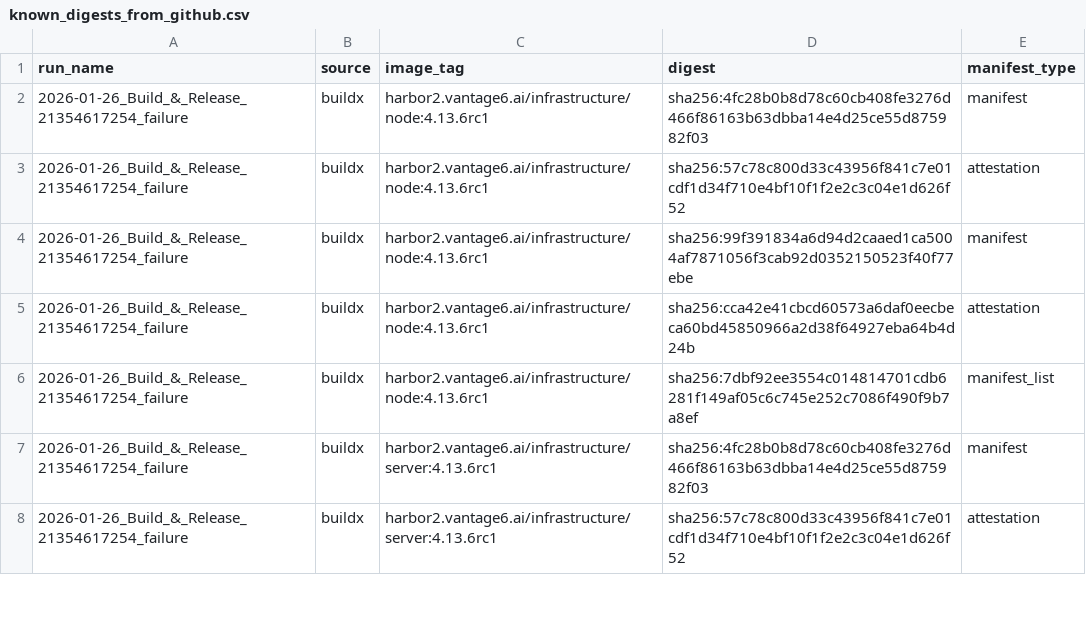
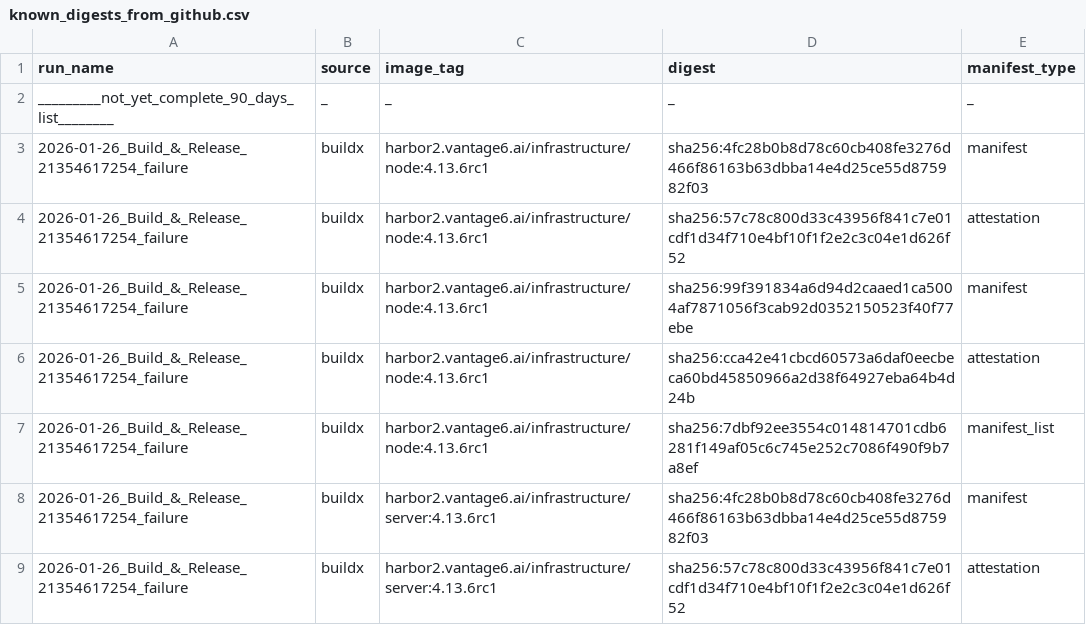
Before and after one commit to mdw-nl/v6-image-validator, a CSV file: known_digests_from_github.csv, drawn as a sheet; only a part is shown.

Commit message:
Clarify list is not complete and indicate scripts are under dev

```diff
--- a/known_digests_from_github.csv
+++ b/known_digests_from_github.csv
@@ -1,2 +1,3 @@
 run_name,source,image_tag,digest,manifest_type
+_________not_yet_complete_90_days_list________,_,_,_,_
 2026-01-26_Build_&_Release_21354617254_failure,buildx,harbor2.vantage6.ai/infrastructure/node:4.13.6rc1,sha256:4fc28b0b8d78c60cb408fe3276d466f86163b63dbba14e4d25ce55d875982f03,manifest
```
Also changed, not shown: 4 other files.
